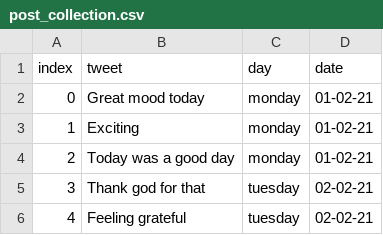
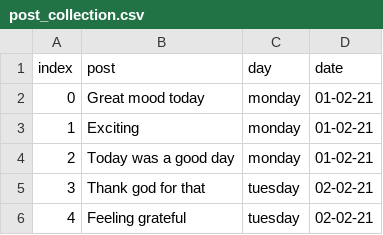
Before and after one commit to Stephen-Mac-Donnacha/Sentiment-Analysis-Algorithm, a CSV file: post_collection.csv, drawn as a sheet; only a part is shown.

Commit message:
renamed column in .csv file

```diff
--- a/post_collection.csv
+++ b/post_collection.csv
@@ -1,2 +1,2 @@
-index,tweet,day,date
+index,post,day,date
 0, Great mood today, monday, 01-02-21
```
Also changed, not shown: sharp_increase_posts.csv.
